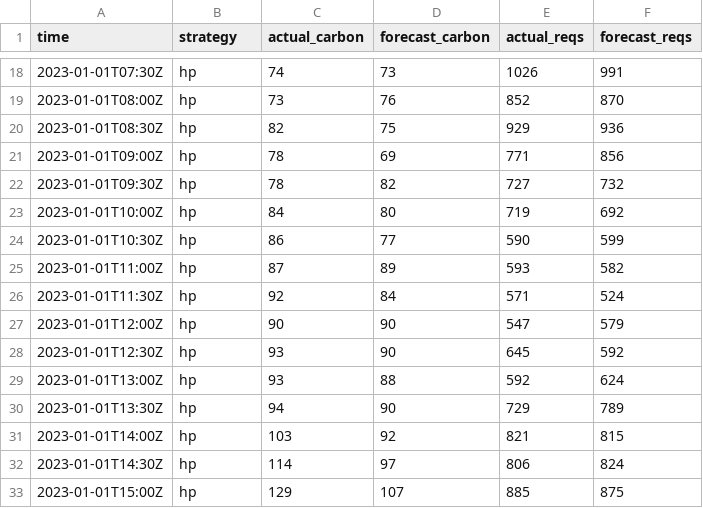
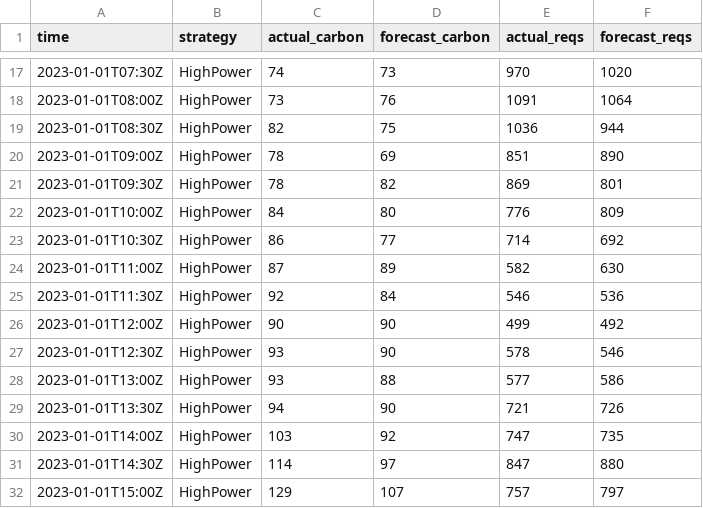
Before and after one commit to di-unipi-socc/carbonstat, a CSV file: datatraces/data.csv, drawn as a sheet; only a part is shown, gaps mark what is left out; the diff covers the shown part only.

```diff
--- a/datatraces/data.csv
+++ b/datatraces/data.csv
@@ -18,16 +17,16 @@ time,strategy,actual_carbon,forecast_carbon,actual_reqs,forecast_reqs
-2023-01-01T07:30Z,hp,74,73,1026,991
-2023-01-01T08:00Z,hp,73,76,852,870
-2023-01-01T08:30Z,hp,82,75,929,936
-2023-01-01T09:00Z,hp,78,69,771,856
-2023-01-01T09:30Z,hp,78,82,727,732
-2023-01-01T10:00Z,hp,84,80,719,692
-2023-01-01T10:30Z,hp,86,77,590,599
-2023-01-01T11:00Z,hp,87,89,593,582
-2023-01-01T11:30Z,hp,92,84,571,524
-2023-01-01T12:00Z,hp,90,90,547,579
-2023-01-01T12:30Z,hp,93,90,645,592
-2023-01-01T13:00Z,hp,93,88,592,624
-2023-01-01T13:30Z,hp,94,90,729,789
-2023-01-01T14:00Z,hp,103,92,821,815
-2023-01-01T14:30Z,hp,114,97,806,824
-2023-01-01T15:00Z,hp,129,107,885,875
+2023-01-01T07:30Z,HighPower,74,73,970,1020
+2023-01-01T08:00Z,HighPower,73,76,1091,1064
+2023-01-01T08:30Z,HighPower,82,75,1036,944
+2023-01-01T09:00Z,HighPower,78,69,851,890
+2023-01-01T09:30Z,HighPower,78,82,869,801
+2023-01-01T10:00Z,HighPower,84,80,776,809
+2023-01-01T10:30Z,HighPower,86,77,714,692
+2023-01-01T11:00Z,HighPower,87,89,582,630
+2023-01-01T11:30Z,HighPower,92,84,546,536
+2023-01-01T12:00Z,HighPower,90,90,499,492
+2023-01-01T12:30Z,HighPower,93,90,578,546
+2023-01-01T13:00Z,HighPower,93,88,577,586
+2023-01-01T13:30Z,HighPower,94,90,721,726
+2023-01-01T14:00Z,HighPower,103,92,747,735
+2023-01-01T14:30Z,HighPower,114,97,847,880
+2023-01-01T15:00Z,HighPower,129,107,757,797
```
Also changed, not shown: 1 added row, 1 removed row and 93 edited cells elsewhere in this file, 2 other files.
